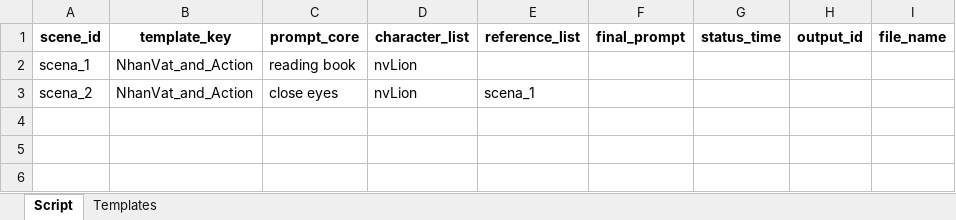
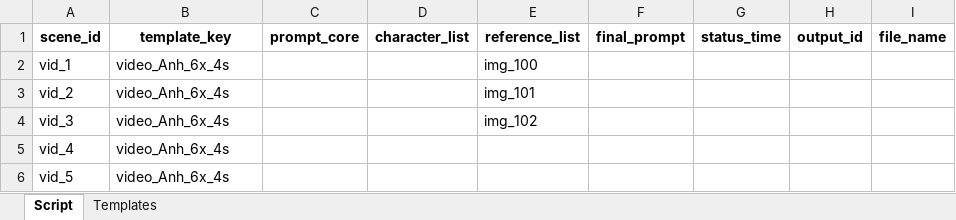
Before and after one commit to hoang92hh/lion, an Excel workbook: data/video_scenario.xlsx, sheet Script, drawn as a sheet; values as stored, in another font and other column widths than the file's, no borders; removed rows and columns are numbered as before the commit, all else as after; the diff names each change by its address in the sheet, - before the commit and + after, or states it on an @@ line.

```diff
--- a/data/video_scenario.xlsx (sheet Script)
+++ b/data/video_scenario.xlsx (sheet Script)
-row 2: scena_1 | NhanVat_and_Action | reading book | nvLion
-row 3: scena_2 | NhanVat_and_Action | close eyes | nvLion | scena_1
+row 2: vid_1 | video_Anh_6x_4s |  |  | img_100
+row 3: vid_2 | video_Anh_6x_4s |  |  | img_101
+row 4: vid_3 | video_Anh_6x_4s |  |  | img_102
+row 5: vid_4 | video_Anh_6x_4s
+row 6: vid_5 | video_Anh_6x_4s
```
Also changed, not shown: sheet Templates, data/image_scenario.xlsx, 7 other files.
